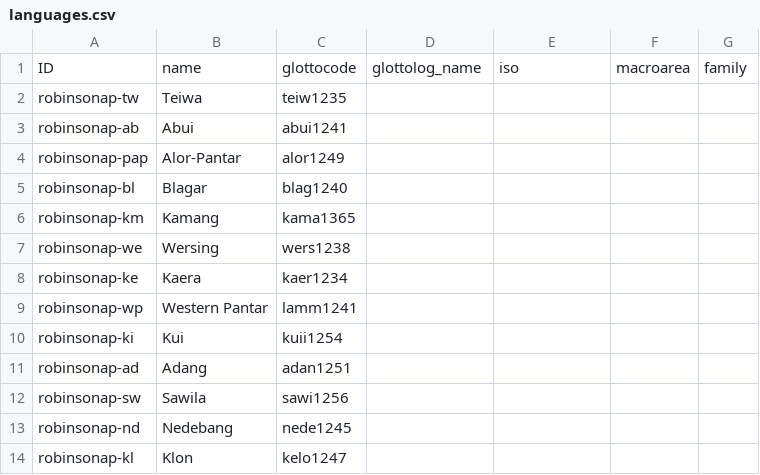
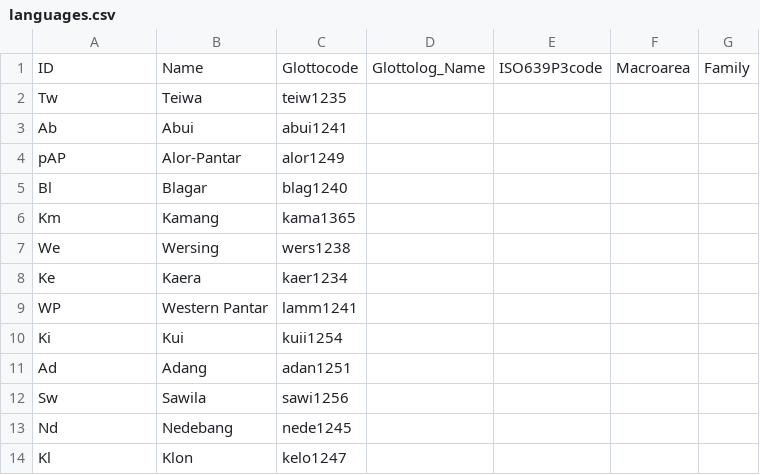
Before and after one commit to lexibank/robinsonap, a CSV file: cldf/languages.csv, drawn as a sheet.

```diff
--- a/cldf/languages.csv
+++ b/cldf/languages.csv
@@ -1,14 +1,14 @@
-ID,name,glottocode,glottolog_name,iso,macroarea,family
-robinsonap-tw,Teiwa,teiw1235,,,,
-robinsonap-ab,Abui,abui1241,,,,
-robinsonap-pap,Alor-Pantar,alor1249,,,,
-robinsonap-bl,Blagar,blag1240,,,,
-robinsonap-km,Kamang,kama1365,,,,
-robinsonap-we,Wersing,wers1238,,,,
-robinsonap-ke,Kaera,kaer1234,,,,
-robinsonap-wp,Western Pantar,lamm1241,,,,
-robinsonap-ki,Kui,kuii1254,,,,
-robinsonap-ad,Adang,adan1251,,,,
-robinsonap-sw,Sawila,sawi1256,,,,
-robinsonap-nd,Nedebang,nede1245,,,,
-robinsonap-kl,Klon,kelo1247,,,,
+ID,Name,Glottocode,Glottolog_Name,ISO639P3code,Macroarea,Family
+Tw,Teiwa,teiw1235,,,,
+Ab,Abui,abui1241,,,,
+pAP,Alor-Pantar,alor1249,,,,
+Bl,Blagar,blag1240,,,,
+Km,Kamang,kama1365,,,,
+We,Wersing,wers1238,,,,
+Ke,Kaera,kaer1234,,,,
+WP,Western Pantar,lamm1241,,,,
+Ki,Kui,kuii1254,,,,
+Ad,Adang,adan1251,,,,
+Sw,Sawila,sawi1256,,,,
+Nd,Nedebang,nede1245,,,,
+Kl,Klon,kelo1247,,,,
```
Also changed, not shown: cldf/parameters.csv, 9 other files.
